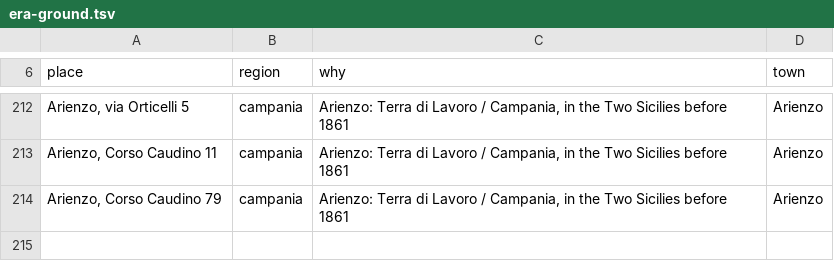
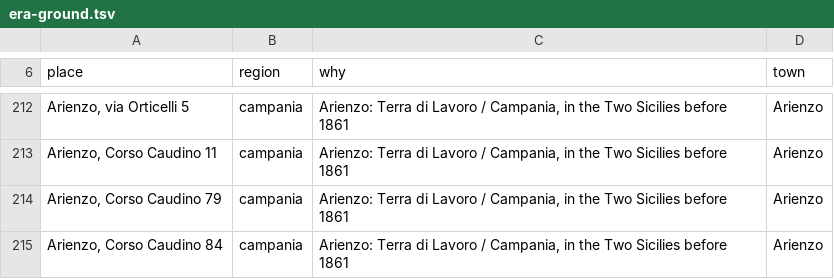
Before and after one commit to daviddef/TheFalco, a TSV file: data/era-ground.tsv, drawn as a sheet; only a part is shown, gaps mark what is left out; the diff names each change by its address in the sheet, - before the commit and + after, or states it on an @@ line.

```diff
--- a/data/era-ground.tsv
+++ b/data/era-ground.tsv
+row 215: Arienzo, Corso Caudino 84 | campania | Arienzo: Terra di Lavoro / Campania, in the Two Sicilies before 1861 | Arienzo
```
Also changed, not shown: 6 other files.
